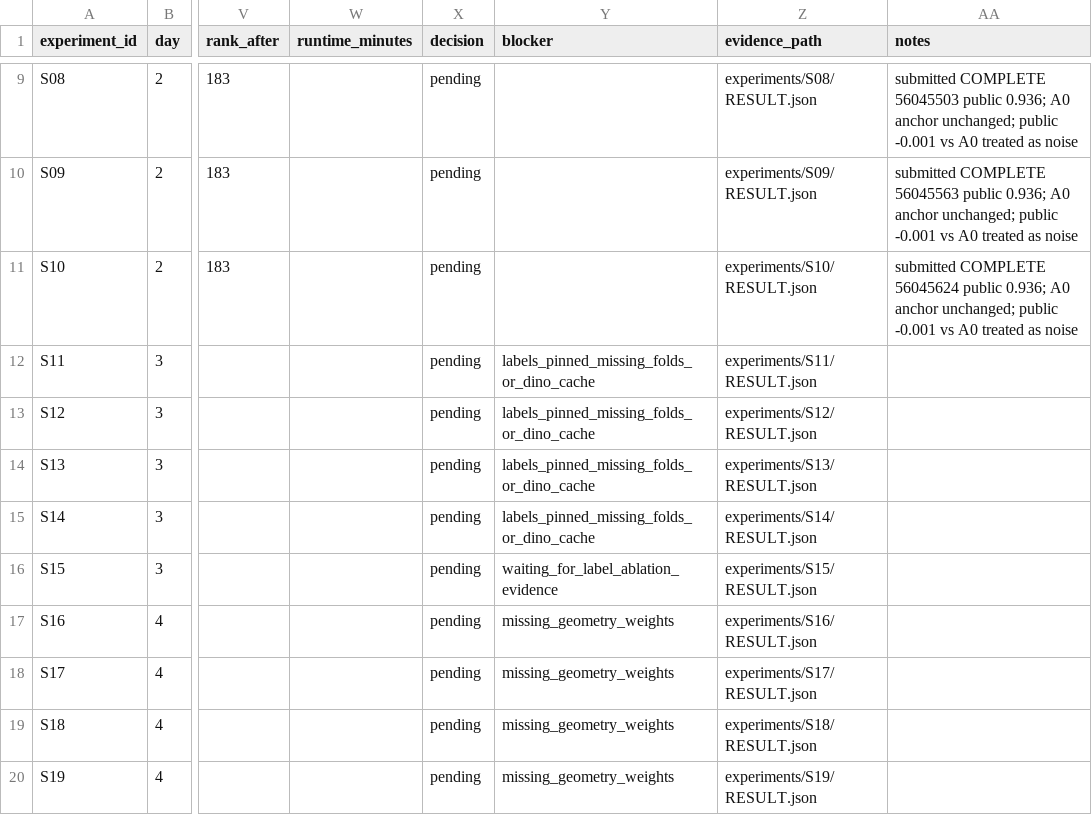
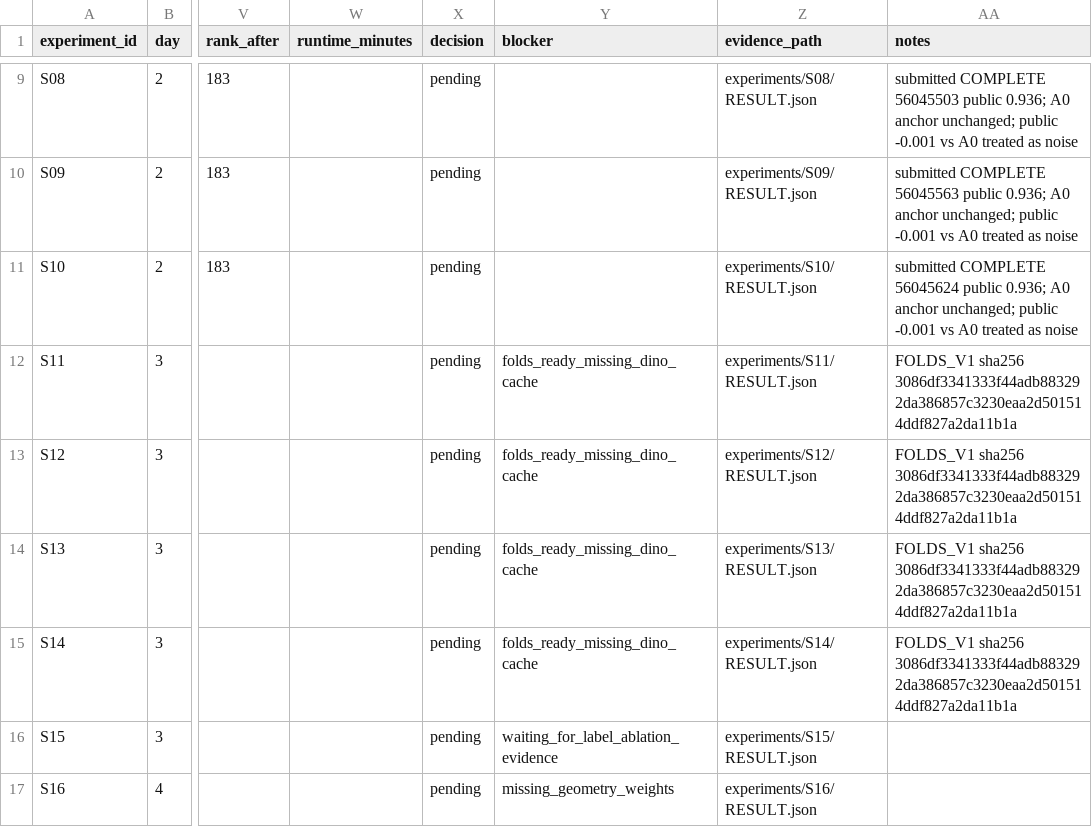
Before and after one commit to Gluzdov-Dmitrii/RSNA-Knee-Abnormality-Detection, a CSV file: ops/experiment_ledger.csv, drawn as a sheet; only a part is shown, gaps mark what is left out; the shorter side is filled out with more unchanged rows; the diff names each change by its address in the sheet, - before the commit and + after, or states it on an @@ line.

```diff
--- a/ops/experiment_ledger.csv
+++ b/ops/experiment_ledger.csv
-Y12:Y15 (blocker): labels_pinned_missing_folds_or_dino_cache
+Y12:Y15 (blocker): folds_ready_missing_dino_cache
-AA12:AA15 (notes): (empty)
+AA12:AA15 (notes): FOLDS_V1 sha256 3086df3341333f44adb883292da386857c3230eaa2d501514ddf827a2da11b1a
```
Also changed, not shown: ops/promotion_registry.csv, 7 other files.
